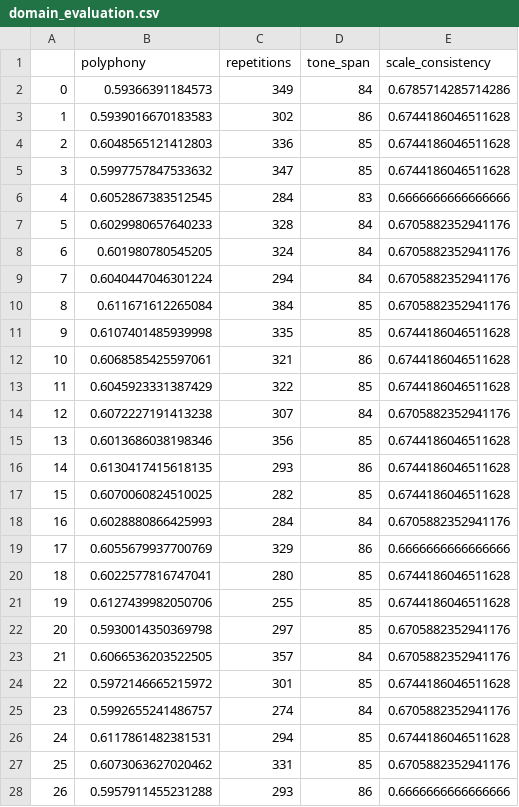
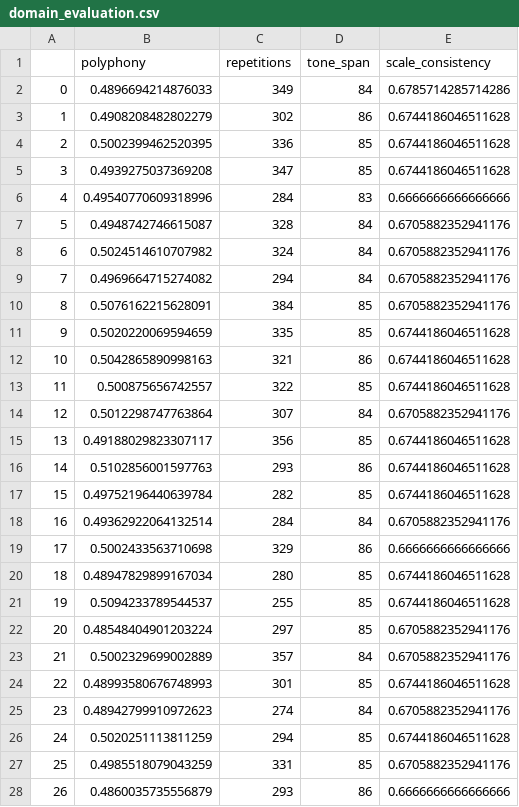
Before and after one commit to tudorpaisa/msc_thesis_code, a CSV file: generated/c_rnn_gan_1_5/12/domain_evaluation.csv, drawn as a sheet; only a part is shown; the diff covers the shown part only.

```diff
--- a/generated/c_rnn_gan_1_5/12/domain_evaluation.csv
+++ b/generated/c_rnn_gan_1_5/12/domain_evaluation.csv
@@ -1,28 +1,28 @@
 ,polyphony,repetitions,tone_span,scale_consistency
-0,0.59366391184573,349,84,0.6785714285714286
-1,0.5939016670183583,302,86,0.6744186046511628
-2,0.6048565121412803,336,85,0.6744186046511628
-3,0.5997757847533632,347,85,0.6744186046511628
-4,0.6052867383512545,284,83,0.6666666666666666
-5,0.6029980657640233,328,84,0.6705882352941176
-6,0.601980780545205,324,84,0.6705882352941176
-7,0.6040447046301224,294,84,0.6705882352941176
-8,0.611671612265084,384,85,0.6705882352941176
-9,0.6107401485939998,335,85,0.6744186046511628
-10,0.6068585425597061,321,86,0.6744186046511628
-11,0.6045923331387429,322,85,0.6744186046511628
-12,0.6072227191413238,307,84,0.6705882352941176
-13,0.6013686038198346,356,85,0.6744186046511628
-14,0.6130417415618135,293,86,0.6744186046511628
-15,0.6070060824510025,282,85,0.6744186046511628
-16,0.6028880866425993,284,84,0.6705882352941176
-17,0.6055679937700769,329,86,0.6666666666666666
-18,0.6022577816747041,280,85,0.6744186046511628
-19,0.6127439982050706,255,85,0.6744186046511628
-20,0.5930014350369798,297,85,0.6705882352941176
-21,0.6066536203522505,357,84,0.6705882352941176
-22,0.5972146665215972,301,85,0.6744186046511628
-23,0.5992655241486757,274,84,0.6705882352941176
-24,0.6117861482381531,294,85,0.6744186046511628
-25,0.6073063627020462,331,85,0.6705882352941176
-26,0.5957911455231288,293,86,0.6666666666666666
+0,0.4896694214876033,349,84,0.6785714285714286
+1,0.4908208482802279,302,86,0.6744186046511628
+2,0.5002399462520395,336,85,0.6744186046511628
+3,0.4939275037369208,347,85,0.6744186046511628
+4,0.49540770609318996,284,83,0.6666666666666666
+5,0.4948742746615087,328,84,0.6705882352941176
+6,0.5024514610707982,324,84,0.6705882352941176
+7,0.4969664715274082,294,84,0.6705882352941176
+8,0.5076162215628091,384,85,0.6705882352941176
+9,0.5020220069594659,335,85,0.6744186046511628
+10,0.5042865890998163,321,86,0.6744186046511628
+11,0.500875656742557,322,85,0.6744186046511628
+12,0.5012298747763864,307,84,0.6705882352941176
+13,0.49188029823307117,356,85,0.6744186046511628
+14,0.5102856001597763,293,86,0.6744186046511628
+15,0.49752196440639784,282,85,0.6744186046511628
+16,0.49362922064132514,284,84,0.6705882352941176
+17,0.5002433563710698,329,86,0.6666666666666666
+18,0.48947829899167034,280,85,0.6744186046511628
+19,0.5094233789544537,255,85,0.6744186046511628
+20,0.48548404901203224,297,85,0.6705882352941176
+21,0.5002329699002889,357,84,0.6705882352941176
+22,0.48993580676748993,301,85,0.6744186046511628
+23,0.48942799910972623,274,84,0.6705882352941176
+24,0.5020251113811259,294,85,0.6744186046511628
+25,0.4985518079043259,331,85,0.6705882352941176
+26,0.4860035735556879,293,86,0.6666666666666666
```
Also changed, not shown: 98 edited cells elsewhere in this file, generated/baseline_50/10/domain_evaluation.csv, generated/baseline_50/11/domain_evaluation.csv, 50 other files.
